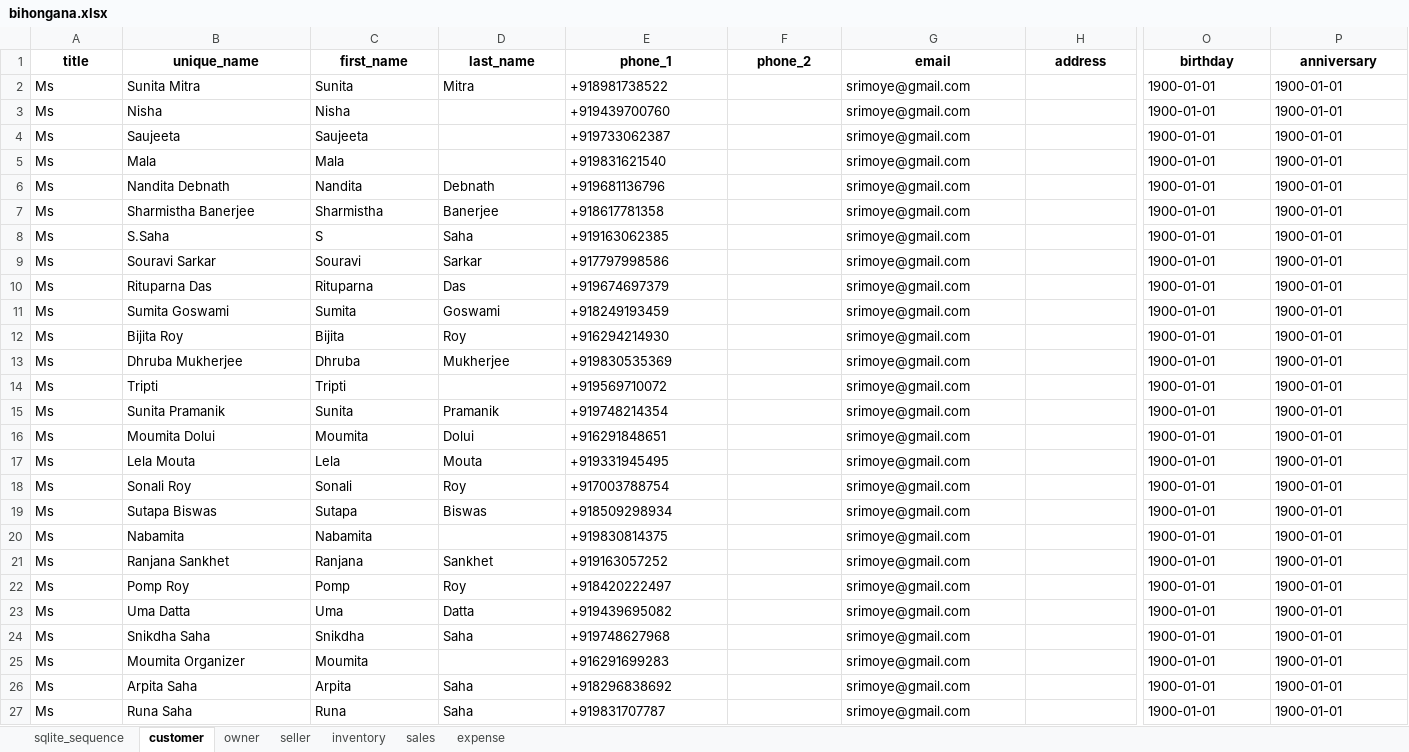
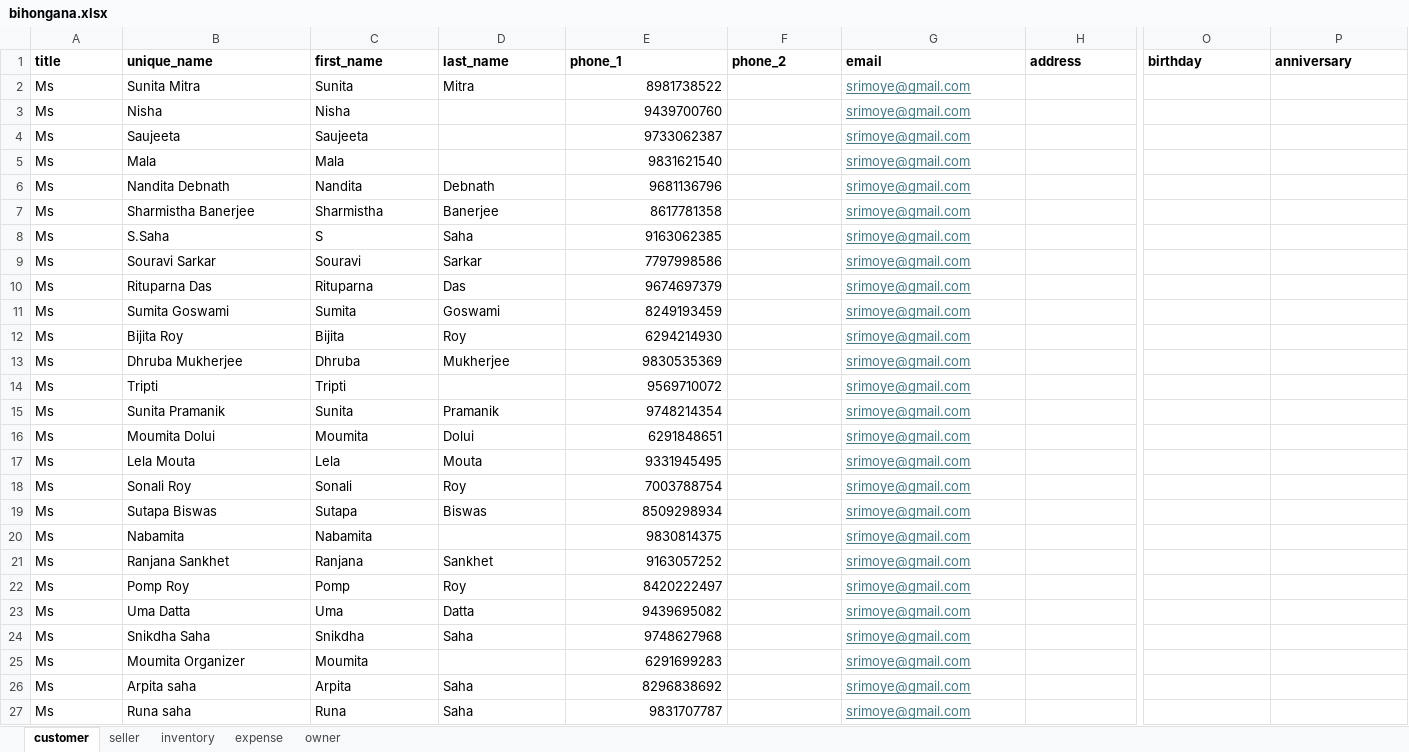
Before and after one commit to sutirtha1977/bihongana, an Excel workbook: data/bihongana.xlsx, sheet customer, drawn as a sheet; only a part is shown, gaps mark what is left out; values as stored, in another font and other column widths than the file's, no borders; the diff covers the shown part only; the diff names each change by its address in the sheet, - before the commit and + after, or states it on an @@ line.

```diff
--- a/data/bihongana.xlsx (sheet customer)
+++ b/data/bihongana.xlsx (sheet customer)
-sheet tab: sqlite_sequence
-sheet tab: sales
@@ sheet tab order changed: customer | seller | inventory | expense | owner @@
-A1:P1 alignment: center
+A1:P1 alignment: left
-E2 (phone_1): +918981738522
+E2 (phone_1): 8981738522
@@ G2:G27 underline: off → on, text colour: black → #467886 @@
-O2:O27 (birthday): 1900-01-01
+O2:O27 (birthday): (empty)
-P2:P27 (anniversary): 1900-01-01
+P2:P27 (anniversary): (empty)
-E3 (phone_1): +919439700760
+E3 (phone_1): 9439700760
-E4 (phone_1): +919733062387
+E4 (phone_1): 9733062387
-E5 (phone_1): +919831621540
+E5 (phone_1): 9831621540
-E6 (phone_1): +919681136796
+E6 (phone_1): 9681136796
-E7 (phone_1): +918617781358
+E7 (phone_1): 8617781358
-E8 (phone_1): +919163062385
+E8 (phone_1): 9163062385
-E9 (phone_1): +917797998586
+E9 (phone_1): 7797998586
-E10 (phone_1): +919674697379
+E10 (phone_1): 9674697379
-E11 (phone_1): +918249193459
+E11 (phone_1): 8249193459
-E12 (phone_1): +916294214930
+E12 (phone_1): 6294214930
-E13 (phone_1): +919830535369
+E13 (phone_1): 9830535369
-E14 (phone_1): +919569710072
+E14 (phone_1): 9569710072
-E15 (phone_1): +919748214354
+E15 (phone_1): 9748214354
-E16 (phone_1): +916291848651
+E16 (phone_1): 6291848651
-E17 (phone_1): +919331945495
+E17 (phone_1): 9331945495
-E18 (phone_1): +917003788754
+E18 (phone_1): 7003788754
-E19 (phone_1): +918509298934
+E19 (phone_1): 8509298934
-E20 (phone_1): +919830814375
+E20 (phone_1): 9830814375
-E21 (phone_1): +919163057252
+E21 (phone_1): 9163057252
-E22 (phone_1): +918420222497
+E22 (phone_1): 8420222497
-E23 (phone_1): +919439695082
+E23 (phone_1): 9439695082
-E24 (phone_1): +919748627968
+E24 (phone_1): 9748627968
-E25 (phone_1): +916291699283
+E25 (phone_1): 6291699283
-B26 (unique_name): Arpita Saha
+B26 (unique_name): Arpita saha
-E26 (phone_1): +918296838692
+E26 (phone_1): 8296838692
-B27 (unique_name): Runa Saha
+B27 (unique_name): Runa saha
-E27 (phone_1): +919831707787
+E27 (phone_1): 9831707787
```
Also changed, not shown: 255 edited cells and cell formats elsewhere in this sheet, sheet inventory, sheet expense, sheet seller, sheet owner, 10 other files.
